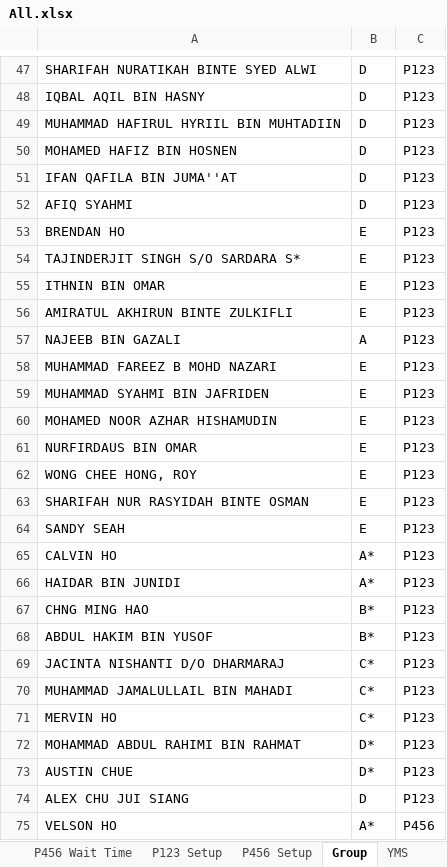
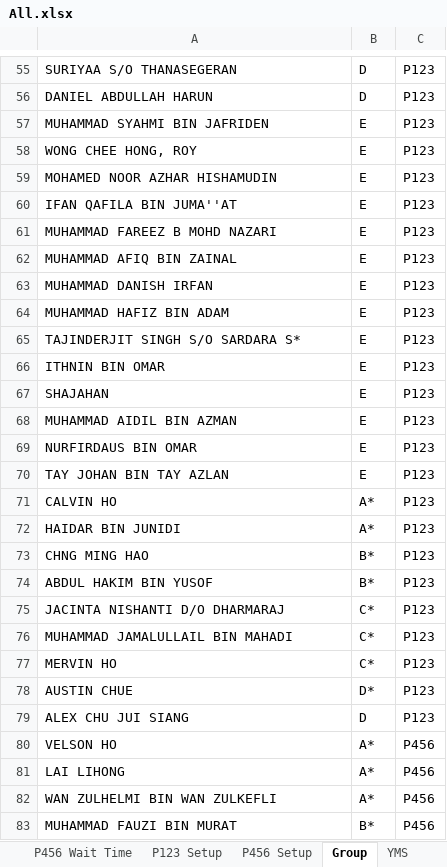
Before and after one commit to OTAKYHUH/Website-visual, an Excel workbook: static/All.xlsx, sheet Group, drawn as a sheet; only a part is shown, gaps mark what is left out; the shorter side is filled out with more unchanged rows; values as stored, in another font and other column widths than the file's, no borders; removed rows and columns are numbered as before the commit, all else as after; the diff covers the shown part only; the diff names each change by its address in the sheet, - before the commit and + after, or states it on an @@ line.

```diff
--- a/static/All.xlsx (sheet Group)
+++ b/static/All.xlsx (sheet Group)
-A55: SHARIFAH NURATIKAH BINTE SYED ALWI
+A55: SURIYAA S/O THANASEGERAN
-row 48: IQBAL AQIL BIN HASNY | D | P123
-A56: MUHAMMAD HAFIRUL HYRIIL BIN MUHTADIIN
+A56: DANIEL ABDULLAH HARUN
@@ row 50 moved to row 48: MOHAMED HAFIZ BIN HOSNEN @@
+row 57: MUHAMMAD SYAHMI BIN JAFRIDEN | E | P123
@@ row 62 moved to row 58: WONG CHEE HONG, ROY @@
@@ row 60 moved to row 59: MOHAMED NOOR AZHAR HISHAMUDIN @@
-B60: D
+B60: E
-row 52: AFIQ SYAHMI | D | P123
-A61: BRENDAN HO
+A61: MUHAMMAD FAREEZ B MOHD NAZARI
+row 62: MUHAMMAD AFIQ BIN ZAINAL | E | P123
+row 63: MUHAMMAD DANISH IRFAN | E | P123
+row 64: MUHAMMAD HAFIZ BIN ADAM | E | P123
-A67: AMIRATUL AKHIRUN BINTE ZULKIFLI
+A67: SHAJAHAN
-row 57: NAJEEB BIN GAZALI | A | P123
-row 58: MUHAMMAD FAREEZ B MOHD NAZARI | E | P123
-A68: MUHAMMAD SYAHMI BIN JAFRIDEN
+A68: MUHAMMAD AIDIL BIN AZMAN
-A70: SHARIFAH NUR RASYIDAH BINTE OSMAN
+A70: TAY JOHAN BIN TAY AZLAN
-row 64: SANDY SEAH | E | P123
-row 72: MOHAMMAD ABDUL RAHIMI BIN RAHMAT | D* | P123
```
Also changed, not shown: 29 added rows, 23 removed rows, 26 moved rows and 10 edited cells elsewhere in this sheet, 1 other file.
